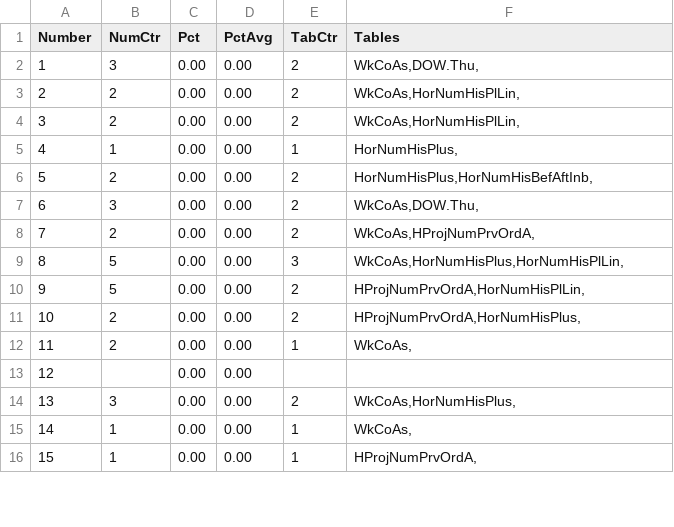
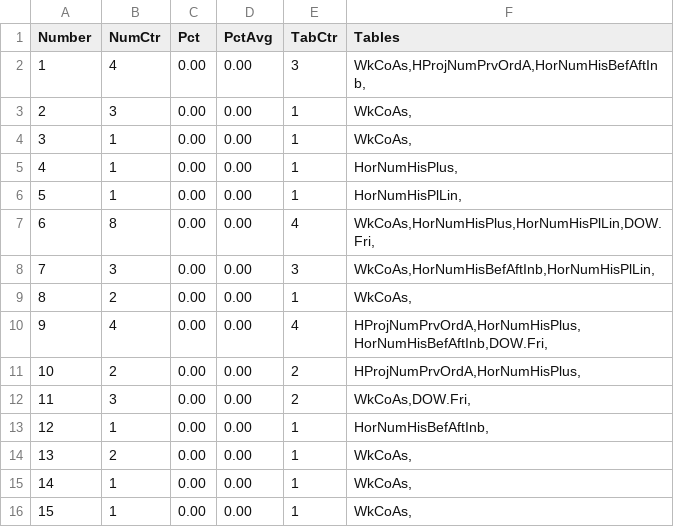
Before and after one commit to csnlcbtt/wix, a CSV file: csv/pwWinProj.csv, drawn as a sheet; only a part is shown; the diff covers the shown part only.

```diff
--- a/csv/pwWinProj.csv
+++ b/csv/pwWinProj.csv
@@ -1,16 +1,16 @@
 "Number","NumCtr","Pct","PctAvg","TabCtr","Tables"
-1,3,0.00,0.00,2,"WkCoAs,DOW.Thu,"
-2,2,0.00,0.00,2,"WkCoAs,HorNumHisPlLin,"
-3,2,0.00,0.00,2,"WkCoAs,HorNumHisPlLin,"
+1,4,0.00,0.00,3,"WkCoAs,HProjNumPrvOrdA,HorNumHisBefAftInb,"
+2,3,0.00,0.00,1,"WkCoAs,"
+3,1,0.00,0.00,1,"WkCoAs,"
 4,1,0.00,0.00,1,"HorNumHisPlus,"
-5,2,0.00,0.00,2,"HorNumHisPlus,HorNumHisBefAftInb,"
-6,3,0.00,0.00,2,"WkCoAs,DOW.Thu,"
-7,2,0.00,0.00,2,"WkCoAs,HProjNumPrvOrdA,"
-8,5,0.00,0.00,3,"WkCoAs,HorNumHisPlus,HorNumHisPlLin,"
-9,5,0.00,0.00,2,"HProjNumPrvOrdA,HorNumHisPlLin,"
+5,1,0.00,0.00,1,"HorNumHisPlLin,"
+6,8,0.00,0.00,4,"WkCoAs,HorNumHisPlus,HorNumHisPlLin,DOW.Fri,"
+7,3,0.00,0.00,3,"WkCoAs,HorNumHisBefAftInb,HorNumHisPlLin,"
+8,2,0.00,0.00,1,"WkCoAs,"
+9,4,0.00,0.00,4,"HProjNumPrvOrdA,HorNumHisPlus,HorNumHisBefAftInb,DOW.Fri,"
 10,2,0.00,0.00,2,"HProjNumPrvOrdA,HorNumHisPlus,"
-11,2,0.00,0.00,1,"WkCoAs,"
-12,,0.00,0.00,,
-13,3,0.00,0.00,2,"WkCoAs,HorNumHisPlus,"
+11,3,0.00,0.00,2,"WkCoAs,DOW.Fri,"
+12,1,0.00,0.00,1,"HorNumHisBefAftInb,"
+13,2,0.00,0.00,1,"WkCoAs,"
 14,1,0.00,0.00,1,"WkCoAs,"
-15,1,0.00,0.00,1,"HProjNumPrvOrdA,"
+15,1,0.00,0.00,1,"WkCoAs,"
```
Also changed, not shown: 47 edited cells elsewhere in this file, csv/p2hznhist.csv, csv/p2wkass.csv, 52 other files.
